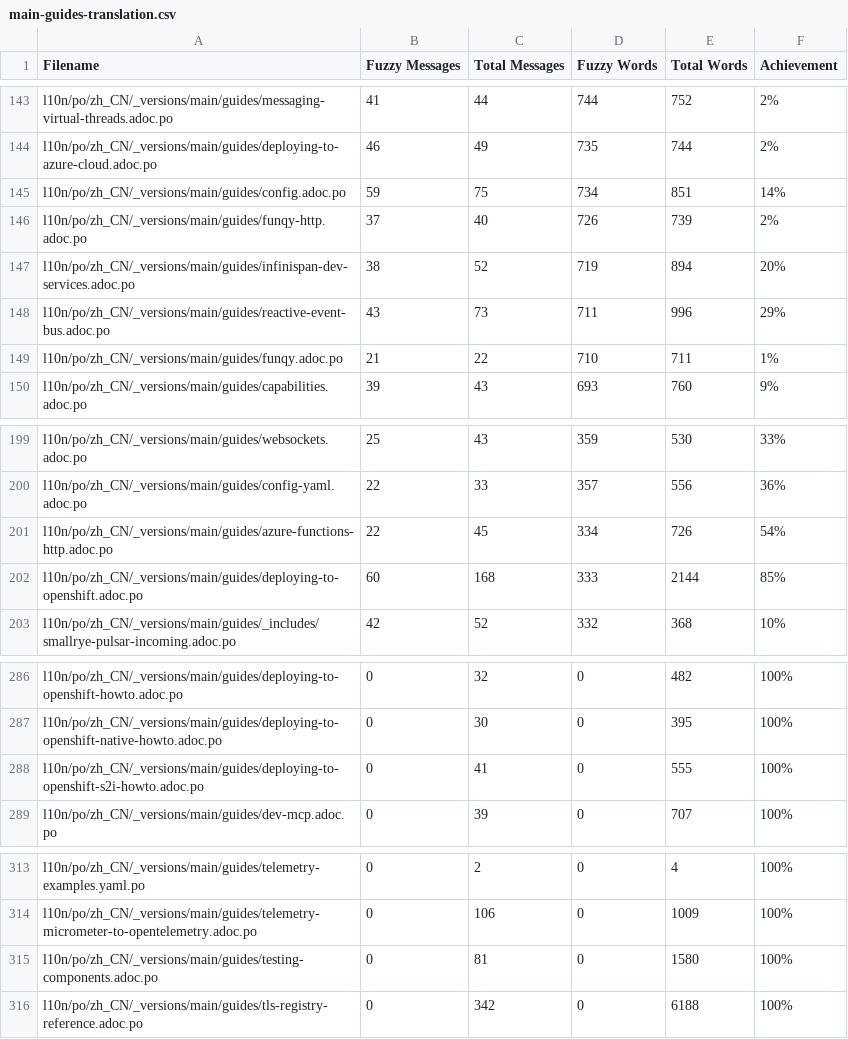
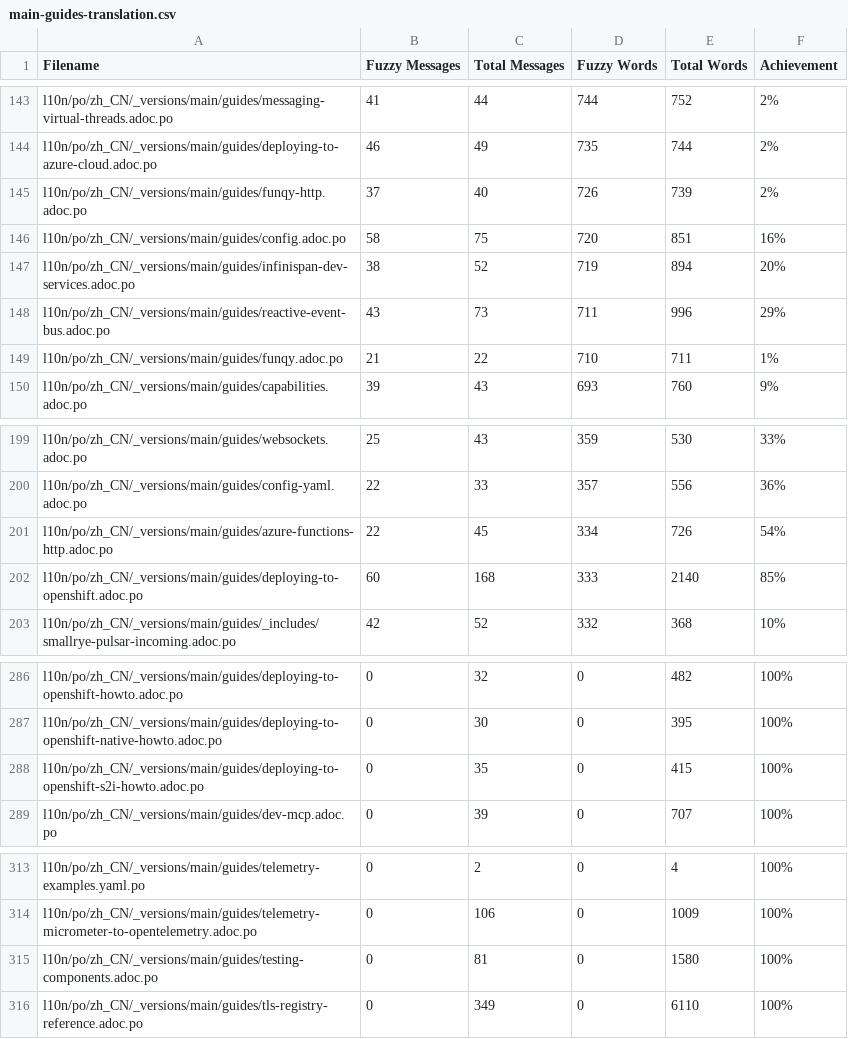
Before and after one commit to zhfeng/cn.quarkus.io, a CSV file: l10n/stats/main-guides-translation.csv, drawn as a sheet; only a part is shown, gaps mark what is left out.

```diff
--- a/l10n/stats/main-guides-translation.csv
+++ b/l10n/stats/main-guides-translation.csv
@@ -144,4 +144,4 @@ l10n/po/zh_CN/_versions/main/guides/messaging-virtual-threads.adoc.po, 41, 44, 7
 l10n/po/zh_CN/_versions/main/guides/deploying-to-azure-cloud.adoc.po, 46, 49, 735, 744, 2%
-l10n/po/zh_CN/_versions/main/guides/config.adoc.po, 59, 75, 734, 851, 14%
 l10n/po/zh_CN/_versions/main/guides/funqy-http.adoc.po, 37, 40, 726, 739, 2%
+l10n/po/zh_CN/_versions/main/guides/config.adoc.po, 58, 75, 720, 851, 16%
 l10n/po/zh_CN/_versions/main/guides/infinispan-dev-services.adoc.po, 38, 52, 719, 894, 20%
@@ -201,3 +201,3 @@ l10n/po/zh_CN/_versions/main/guides/config-yaml.adoc.po, 22, 33, 357, 556, 36%
 l10n/po/zh_CN/_versions/main/guides/azure-functions-http.adoc.po, 22, 45, 334, 726, 54%
-l10n/po/zh_CN/_versions/main/guides/deploying-to-openshift.adoc.po, 60, 168, 333, 2144, 85%
+l10n/po/zh_CN/_versions/main/guides/deploying-to-openshift.adoc.po, 60, 168, 333, 2140, 85%
 l10n/po/zh_CN/_versions/main/guides/_includes/smallrye-pulsar-incoming.adoc.po, 42, 52, 332, 368, 10%
@@ -287,3 +287,3 @@ l10n/po/zh_CN/_versions/main/guides/deploying-to-openshift-howto.adoc.po, 0, 32,
 l10n/po/zh_CN/_versions/main/guides/deploying-to-openshift-native-howto.adoc.po, 0, 30, 0, 395, 100%
-l10n/po/zh_CN/_versions/main/guides/deploying-to-openshift-s2i-howto.adoc.po, 0, 41, 0, 555, 100%
+l10n/po/zh_CN/_versions/main/guides/deploying-to-openshift-s2i-howto.adoc.po, 0, 35, 0, 415, 100%
 l10n/po/zh_CN/_versions/main/guides/dev-mcp.adoc.po, 0, 39, 0, 707, 100%
@@ -315,2 +315,2 @@ l10n/po/zh_CN/_versions/main/guides/telemetry-micrometer-to-opentelemetry.adoc.p
 l10n/po/zh_CN/_versions/main/guides/testing-components.adoc.po, 0, 81, 0, 1580, 100%
-l10n/po/zh_CN/_versions/main/guides/tls-registry-reference.adoc.po, 0, 342, 0, 6188, 100%
+l10n/po/zh_CN/_versions/main/guides/tls-registry-reference.adoc.po, 0, 349, 0, 6110, 100%
```
Also changed, not shown: l10n/stats/latest-guides-translation.csv, l10n/stats/misc-translation.csv, 1 other file.
